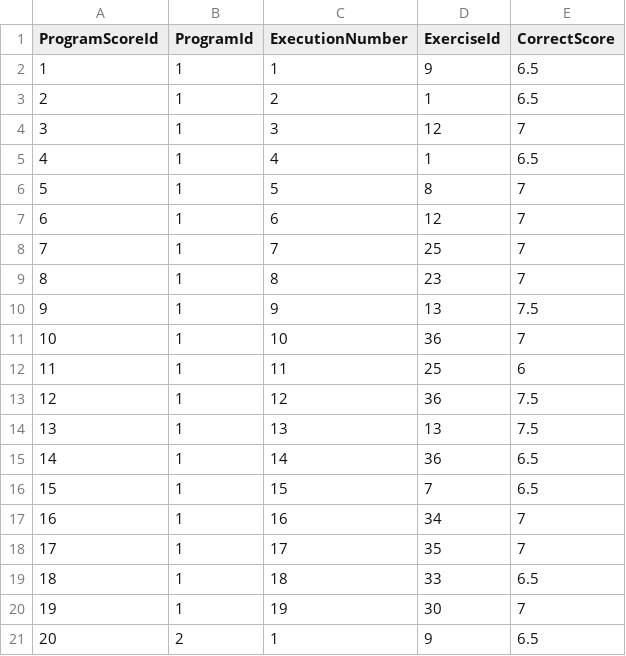
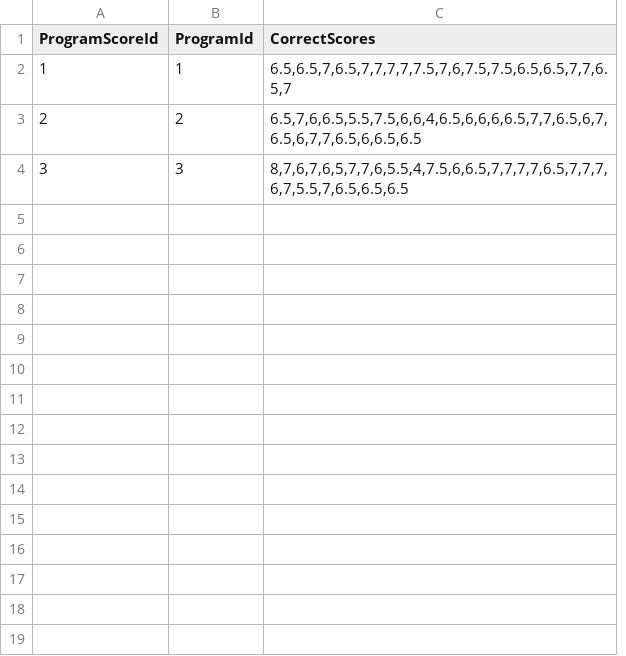
Before and after one commit to Cvangen91/APP200V, a CSV file: Learning2Judge-backend/data/Database-Schemas(ProgramScore).csv, drawn as a sheet; removed rows and columns are numbered as before the commit, all else as after; the diff names each change by its address in the sheet, - before the commit and + after, or states it on an @@ line.

Commit message:
Update on data in ProgramScore

```diff
--- a/Learning2Judge-backend/data/Database-Schemas(ProgramScore).csv
+++ b/Learning2Judge-backend/data/Database-Schemas(ProgramScore).csv
-column C (ExecutionNumber), rows 2-4: 1 | 2 | 3
-column D (ExerciseId), rows 2-4: 9 | 1 | 12
-column E (CorrectScore), rows 2-4: 6.5 | 6.5 | 7
+column C (CorrectScores), rows 2-4: 6.5,6.5,7,6.5,7,7,7,7,7.5,7,6,7.5,7.5,6.5,6.5,7,7,6.5,7 | 6.5,7,6,6.5,5.5,7.5,6,6,4,6.5,6,6,6,6.5,7,7,6.5,6,7,6.5,6,7,7,6.5,6,6.5,6.5 | 8,7,6,7,6,5,7,7,6,5.5,4,7.5,6,6.5,7,7,7,7,6.5,7,7,7,6,7,5.5,7,6.5,6.5,6.5
-B3 (ProgramId): 1
+B3 (ProgramId): 2
-B4 (ProgramId): 1
+B4 (ProgramId): 3
-row 5: 4 | 1 | 4 | 1 | 6.5
-row 6: 5 | 1 | 5 | 8 | 7
-row 7: 6 | 1 | 6 | 12 | 7
-row 8: 7 | 1 | 7 | 25 | 7
-row 9: 8 | 1 | 8 | 23 | 7
-row 10: 9 | 1 | 9 | 13 | 7.5
-row 11: 10 | 1 | 10 | 36 | 7
-row 12: 11 | 1 | 11 | 25 | 6
-row 13: 12 | 1 | 12 | 36 | 7.5
-row 14: 13 | 1 | 13 | 13 | 7.5
-row 15: 14 | 1 | 14 | 36 | 6.5
-row 16: 15 | 1 | 15 | 7 | 6.5
-row 17: 16 | 1 | 16 | 34 | 7
-row 18: 17 | 1 | 17 | 35 | 7
-row 19: 18 | 1 | 18 | 33 | 6.5
-row 20: 19 | 1 | 19 | 30 | 7
-row 21: 20 | 2 | 1 | 9 | 6.5
```
